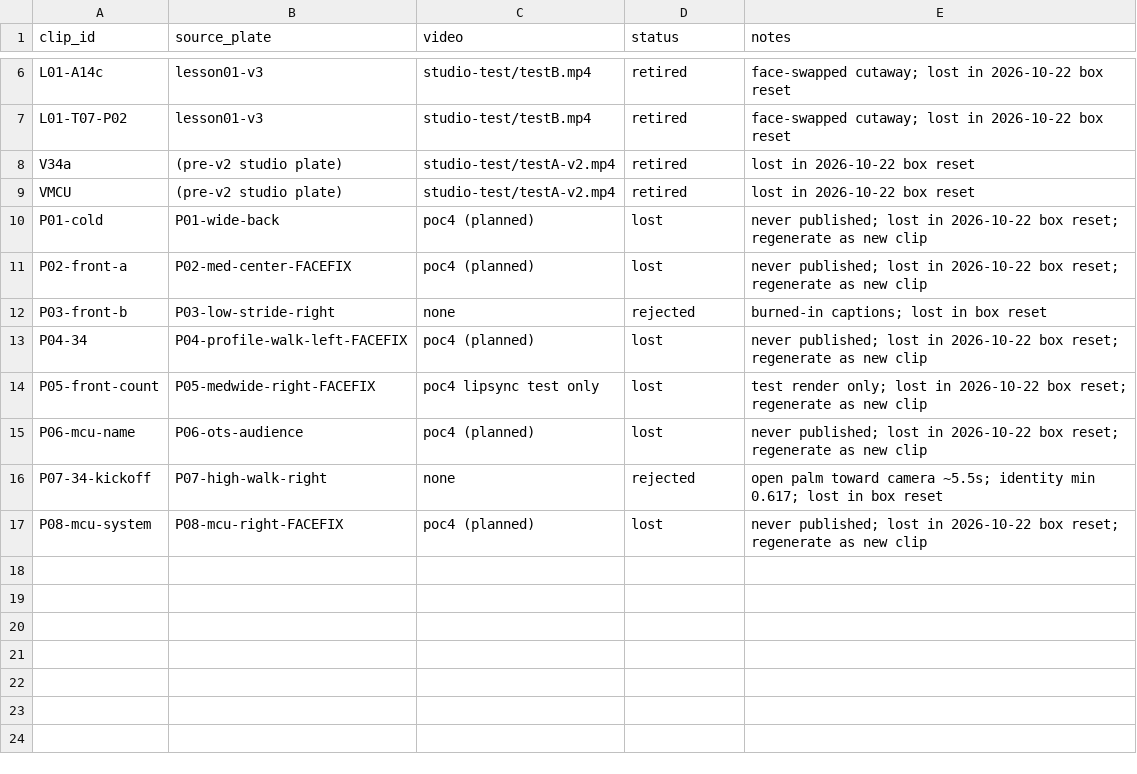
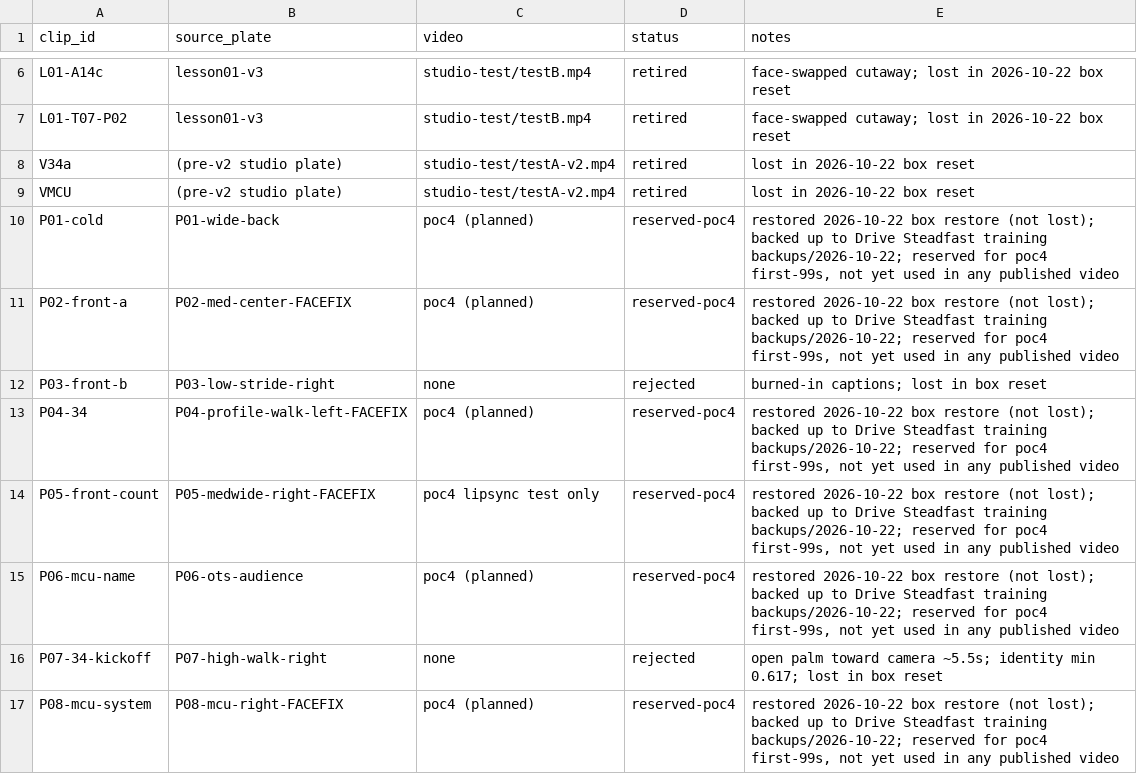
Before and after one commit to aaronmaberry/steadfast, a CSV file: training-locked/clip-ledger.csv, drawn as a sheet; only a part is shown, gaps mark what is left out.

Commit message:
Ledger: P01,P02,P04,P05,P06,P08 restored -> reserved-poc4; backed up to Drive

```diff
--- a/training-locked/clip-ledger.csv
+++ b/training-locked/clip-ledger.csv
@@ -9,9 +9,9 @@ V34a,(pre-v2 studio plate),studio-test/testA-v2.mp4,retired,lost in 2026-10-22 b
 VMCU,(pre-v2 studio plate),studio-test/testA-v2.mp4,retired,lost in 2026-10-22 box reset
-P01-cold,P01-wide-back,poc4 (planned),lost,never published; lost in 2026-10-22 box reset; regenerate as new clip
-P02-front-a,P02-med-center-FACEFIX,poc4 (planned),lost,never published; lost in 2026-10-22 box reset; regenerate as new clip
+P01-cold,P01-wide-back,poc4 (planned),reserved-poc4,"restored 2026-10-22 box restore (not lost); backed up to Drive Steadfast training backups/2026-10-22; reserved for poc4 first-99s, not yet used in any published video"
+P02-front-a,P02-med-center-FACEFIX,poc4 (planned),reserved-poc4,"restored 2026-10-22 box restore (not lost); backed up to Drive Steadfast training backups/2026-10-22; reserved for poc4 first-99s, not yet used in any published video"
 P03-front-b,P03-low-stride-right,none,rejected,burned-in captions; lost in box reset
-P04-34,P04-profile-walk-left-FACEFIX,poc4 (planned),lost,never published; lost in 2026-10-22 box reset; regenerate as new clip
-P05-front-count,P05-medwide-right-FACEFIX,poc4 lipsync test only,lost,test render only; lost in 2026-10-22 box reset; regenerate as new clip
-P06-mcu-name,P06-ots-audience,poc4 (planned),lost,never published; lost in 2026-10-22 box reset; regenerate as new clip
+P04-34,P04-profile-walk-left-FACEFIX,poc4 (planned),reserved-poc4,"restored 2026-10-22 box restore (not lost); backed up to Drive Steadfast training backups/2026-10-22; reserved for poc4 first-99s, not yet used in any published video"
+P05-front-count,P05-medwide-right-FACEFIX,poc4 lipsync test only,reserved-poc4,"restored 2026-10-22 box restore (not lost); backed up to Drive Steadfast training backups/2026-10-22; reserved for poc4 first-99s, not yet used in any published video"
+P06-mcu-name,P06-ots-audience,poc4 (planned),reserved-poc4,"restored 2026-10-22 box restore (not lost); backed up to Drive Steadfast training backups/2026-10-22; reserved for poc4 first-99s, not yet used in any published video"
 P07-34-kickoff,P07-high-walk-right,none,rejected,open palm toward camera ~5.5s; identity min 0.617; lost in box reset
-P08-mcu-system,P08-mcu-right-FACEFIX,poc4 (planned),lost,never published; lost in 2026-10-22 box reset; regenerate as new clip
+P08-mcu-system,P08-mcu-right-FACEFIX,poc4 (planned),reserved-poc4,"restored 2026-10-22 box restore (not lost); backed up to Drive Steadfast training backups/2026-10-22; reserved for poc4 first-99s, not yet used in any published video"
```
